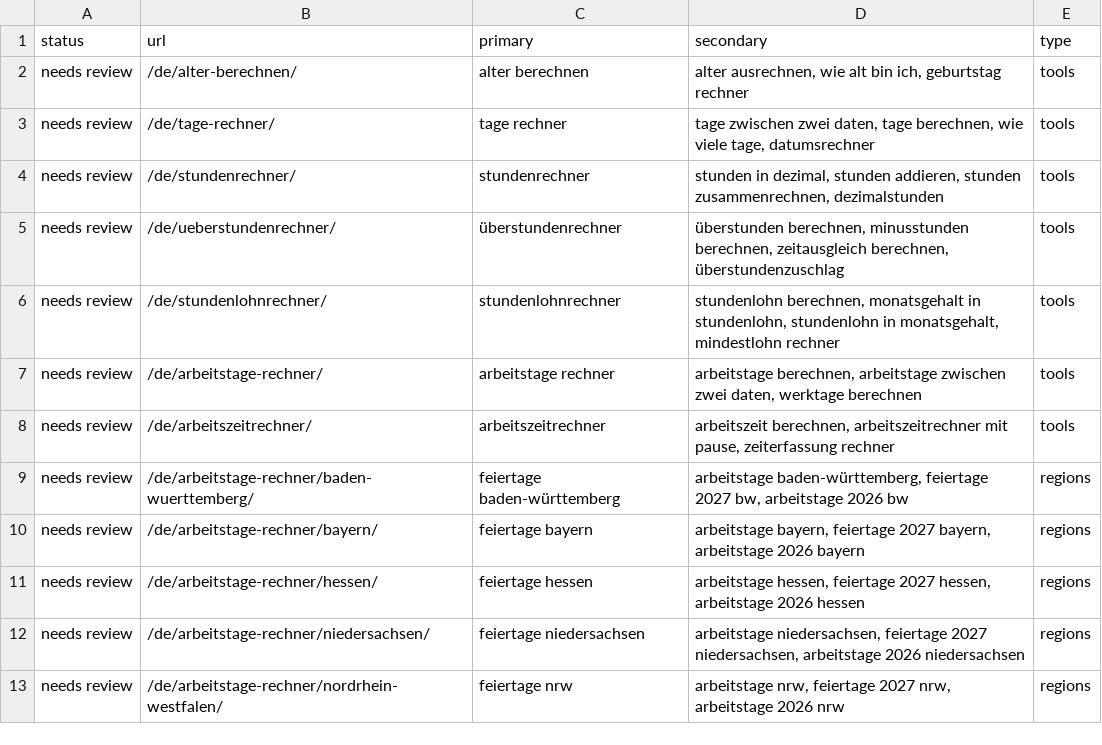
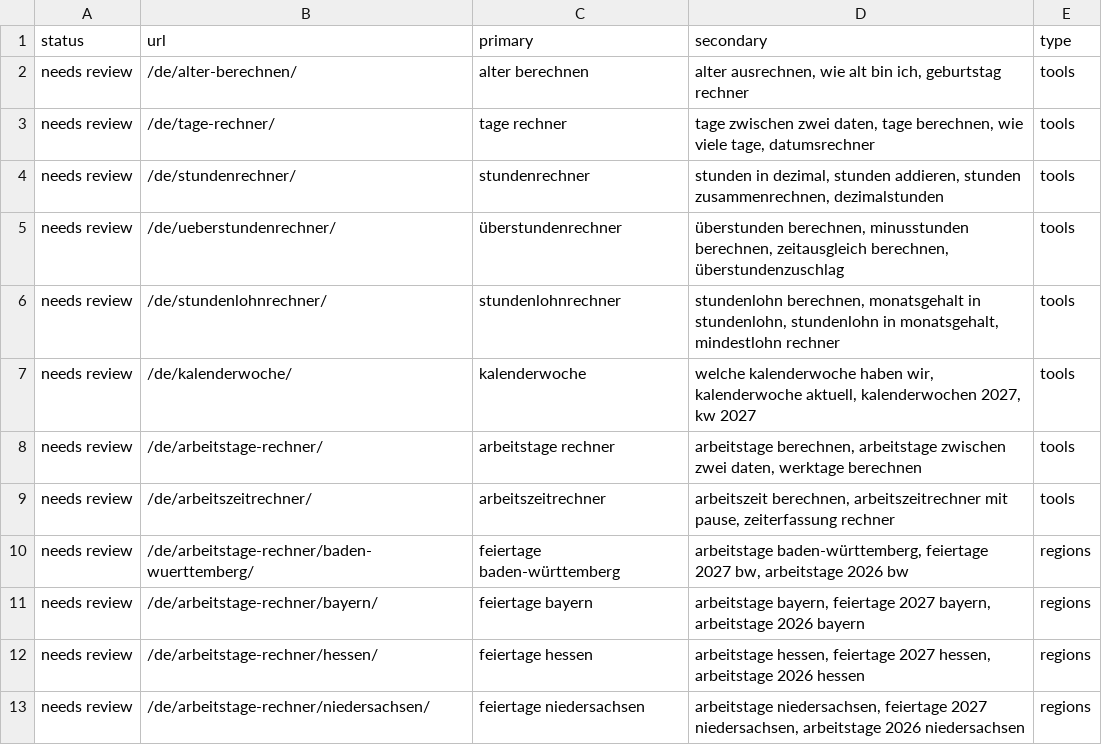
Before and after one commit to farhanjaved00/taktfino, a CSV file: docs/keyword-map.csv, drawn as a sheet; only a part is shown; the shorter side is filled out with more unchanged rows; the diff names each change by its address in the sheet, - before the commit and + after, or states it on an @@ line.

```diff
--- a/docs/keyword-map.csv
+++ b/docs/keyword-map.csv
+row 7: needs review | /de/kalenderwoche/ | kalenderwoche | welche kalenderwoche haben wir, kalenderwoche aktuell, kalenderwochen 2027, kw 2027 | tools
```
Also changed, not shown: content/queue-de.csv, 13 other files.
